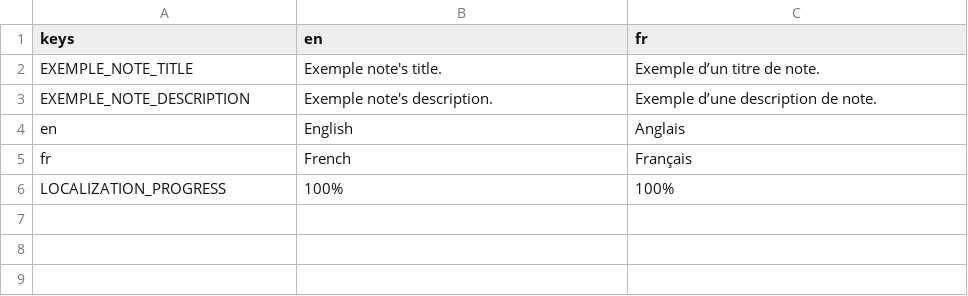
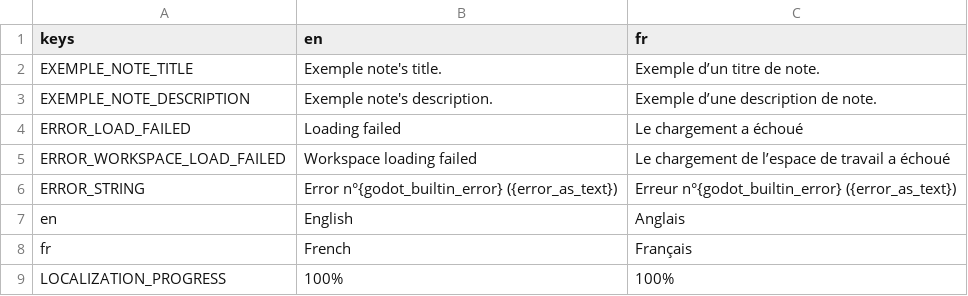
Before and after one commit to xorblo-doitus/Bloc-notes-plus-plus, a CSV file: src/assets/translations/translations.csv, drawn as a sheet.

Commit message:
Added translations

```diff
--- a/src/assets/translations/translations.csv
+++ b/src/assets/translations/translations.csv
@@ -3,2 +3,5 @@ EXEMPLE_NOTE_TITLE,Exemple note's title.,Exemple d’un titre de note.
 EXEMPLE_NOTE_DESCRIPTION,Exemple note's description.,Exemple d’une description de note.
+ERROR_LOAD_FAILED,Loading failed,Le chargement a échoué
+ERROR_WORKSPACE_LOAD_FAILED,Workspace loading failed,Le chargement de l’espace de travail a échoué
+ERROR_STRING,Error n°{godot_builtin_error} ({error_as_text}),Erreur n°{godot_builtin_error} ({error_as_text})
 en,English,Anglais
```
Also changed, not shown: 3 other files.
